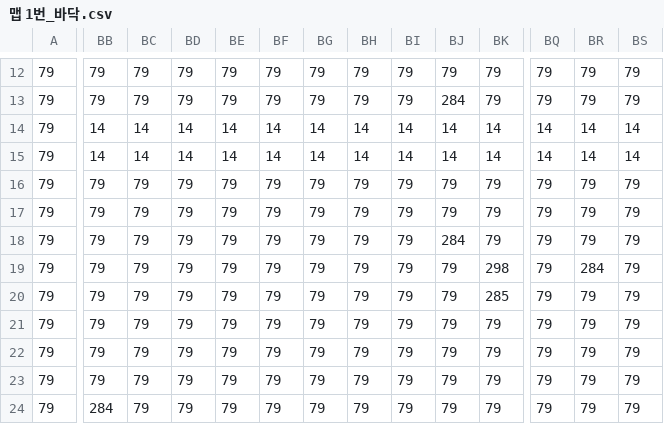
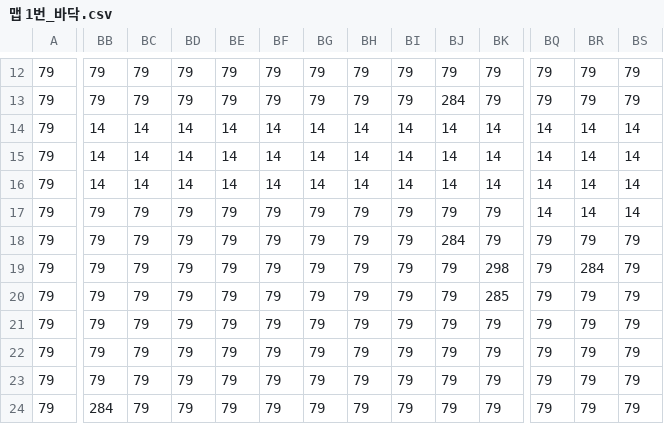
Before and after one commit to bsbi1219/2DGP_Project, a CSV file: csv/맵 1번_바닥.csv, drawn as a sheet; only a part is shown, gaps mark what is left out; the diff covers the shown part only; the diff names each change by its address in the sheet, - before the commit and + after, or states it on an @@ line.

```diff
--- a/csv/맵 1번_바닥.csv
+++ b/csv/맵 1번_바닥.csv
-BB16: 79
+BB16: 14
-BC16: 79
+BC16: 14
-BD16: 79
+BD16: 14
-BE16: 79
+BE16: 14
-BF16: 79
+BF16: 14
-BG16: 79
+BG16: 14
-BH16: 79
+BH16: 14
-BI16: 79
+BI16: 14
-BJ16: 79
+BJ16: 14
-BK16: 79
+BK16: 14
-BQ16:BQ17: 79
+BQ16:BQ17: 14
-BR16:BR17: 79
+BR16:BR17: 14
-BS16:BS17: 79
+BS16:BS17: 14
```
Also changed, not shown: 13 edited cells elsewhere in this file, csv/맵 1번_벽.csv, 1 other file.
